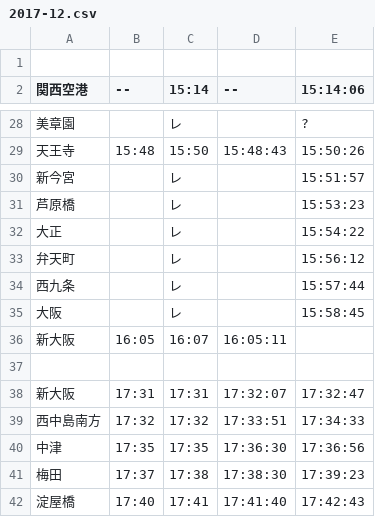
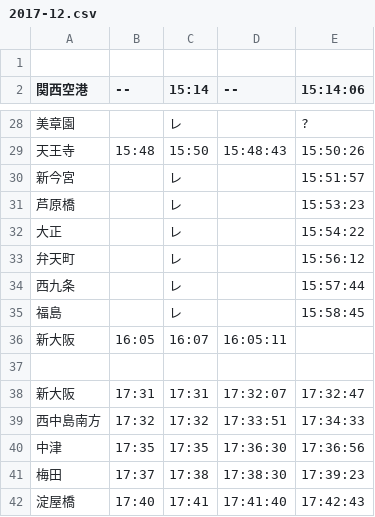
Before and after one commit to F1Mider/traintimestamp, a CSV file: output/2017-12.csv, drawn as a sheet; only a part is shown, gaps mark what is left out.

Commit message:
New data from Nov 2018 updated

```diff
--- a/output/2017-12.csv
+++ b/output/2017-12.csv
@@ -34,3 +34,3 @@
 西九条,,レ,,15:57:44
-大阪,,レ,,15:58:45
+福島,,レ,,15:58:45
 新大阪,16:05,16:07,16:05:11,
```
Also changed, not shown: 4 other files.
